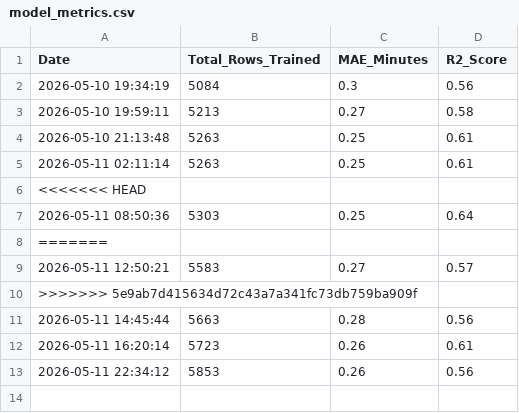
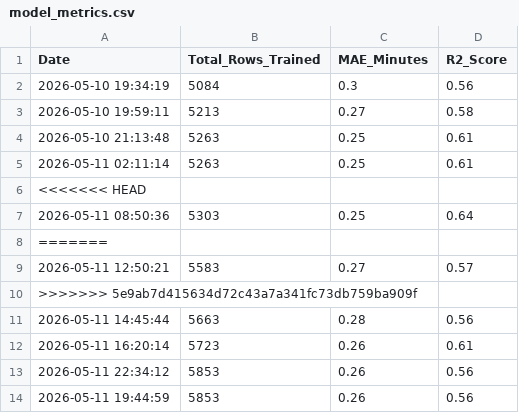
Before and after one commit to jemmziray-tech/Dar_Traffic_Project, a CSV file: model_metrics.csv, drawn as a sheet.

Commit message:
auto: periodic model retraining and metrics log

```diff
--- a/model_metrics.csv
+++ b/model_metrics.csv
@@ -13 +13,2 @@ Date,Total_Rows_Trained,MAE_Minutes,R2_Score
 2026-05-11 22:34:12,5853,0.26,0.56
+2026-05-11 19:44:59,5853,0.26,0.56
```
Also changed, not shown: 1 other file.
